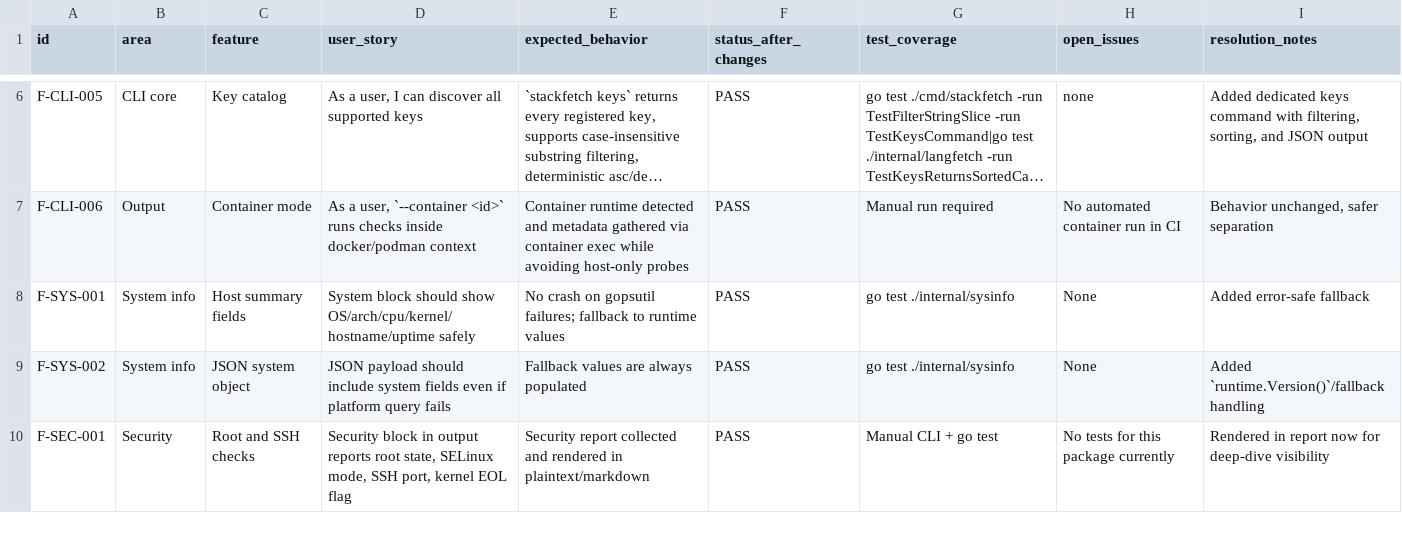
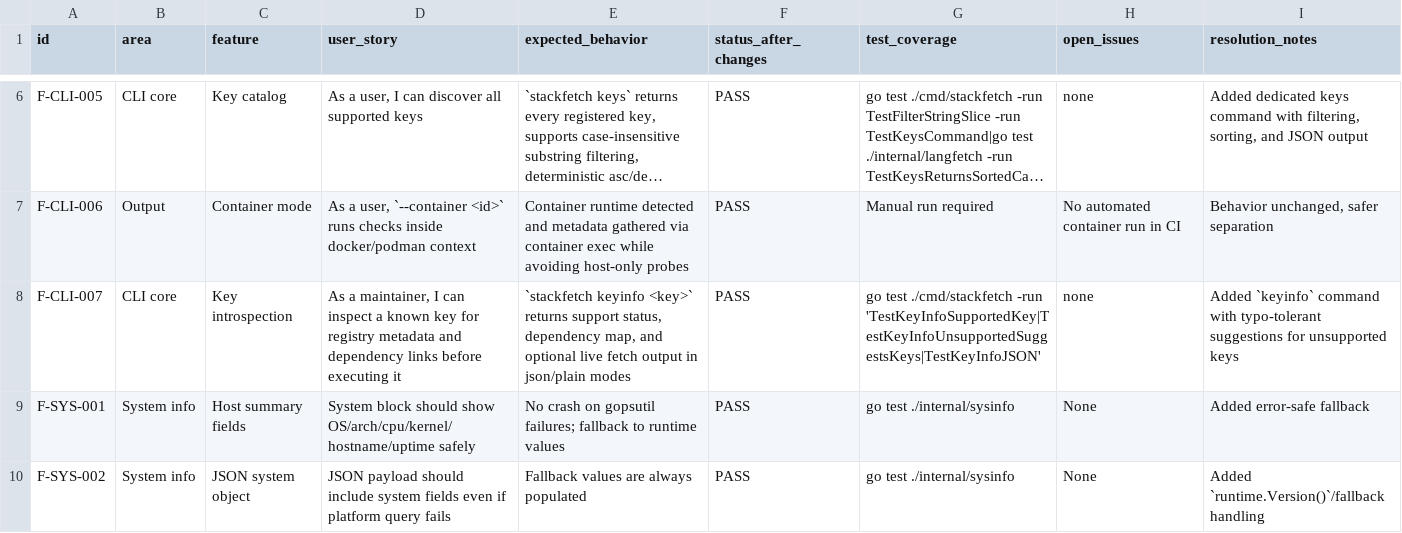
Before and after one commit to Sanix-Darker/stackfetch, a CSV file: FEATURE_TRACKER.csv, drawn as a sheet; only a part is shown, gaps mark what is left out; the shorter side is filled out with more unchanged rows; long unchanged cells end in …; the diff names each change by its address in the sheet, - before the commit and + after, or states it on an @@ line.

Commit message:
feat: add keyinfo command with typo-aware key metadata (#17)

```diff
--- a/FEATURE_TRACKER.csv
+++ b/FEATURE_TRACKER.csv
+row 8: F-CLI-007 | CLI core | Key introspection | As a maintainer, I can inspect a known key for registry metadata and dependency links before executing it | `stackfetch keyinfo <key>` returns support status, dependency map, and optional live fetch output in json/plain modes | PASS | go test ./cmd/stackfetch -run 'TestKeyInfoSupportedKey|TestKeyInfoUnsupportedSuggestsKeys|TestKeyInfoJSON' | none | Added `keyinfo` command with typo-tolerant suggestions for unsupported keys
```
Also changed, not shown: 6 other files.
